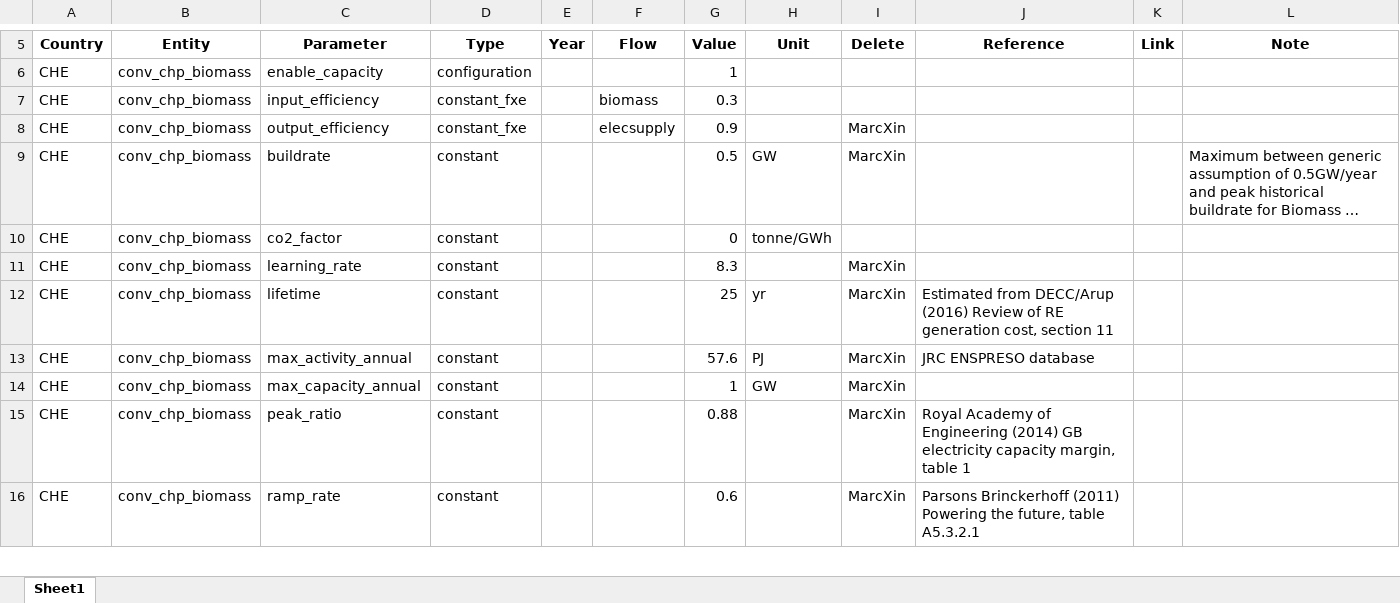
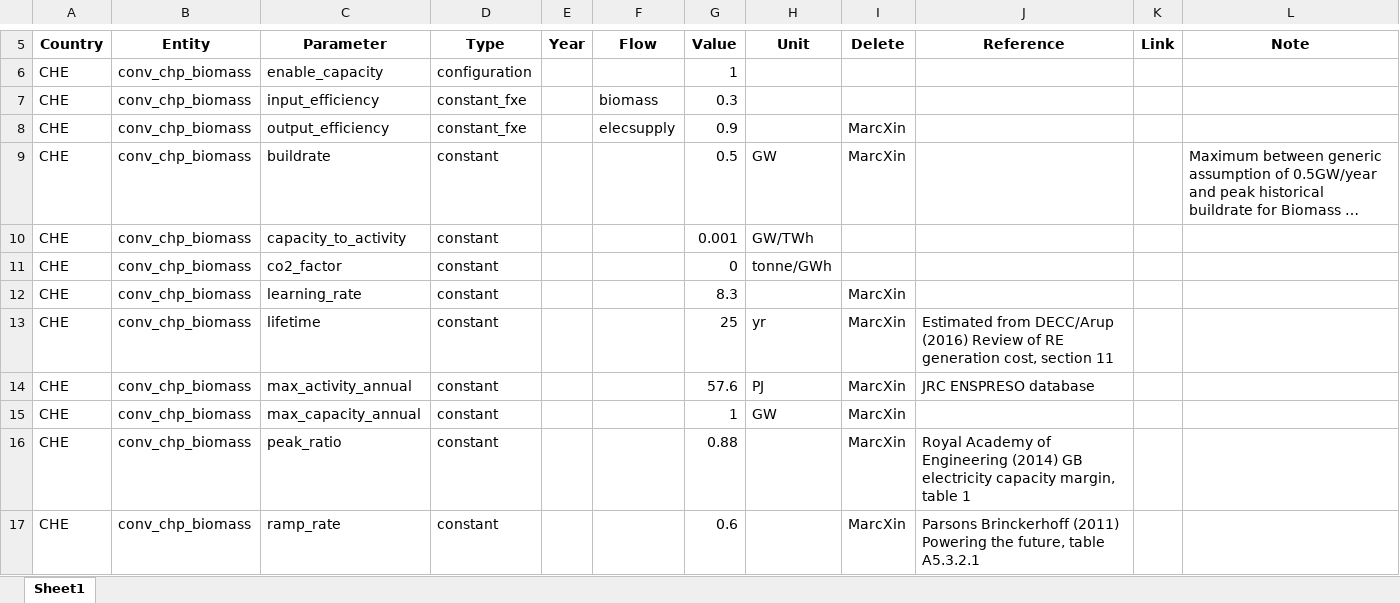
Before and after one commit to irm-codebase/RESTORE, an Excel workbook: data/zenodo_ivan/conversion/chp/CHE_convchp_biomass.xlsx, sheet Sheet1, drawn as a sheet; only a part is shown, gaps mark what is left out; long unchanged cells end in …; values as stored, in another font and other column widths than the file's, no borders; the diff names each change by its address in the sheet, - before the commit and + after, or states it on an @@ line.

```diff
--- a/data/zenodo_ivan/conversion/chp/CHE_convchp_biomass.xlsx (sheet Sheet1)
+++ b/data/zenodo_ivan/conversion/chp/CHE_convchp_biomass.xlsx (sheet Sheet1)
+row 10: CHE | conv_chp_biomass | capacity_to_activity | constant |  |  | 0.001 | GW/TWh
```
Also changed, not shown: data/raw_files/Ref_list.xlsx, data/zenodo_ivan/conversion/elec/CHE_convelec_hydrodam.xlsx, 40 other files.
